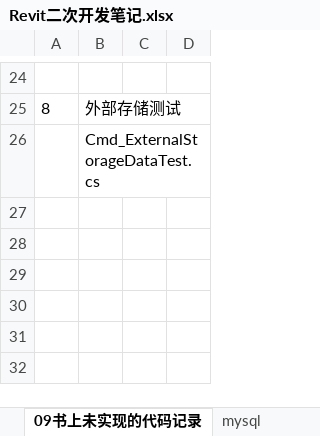
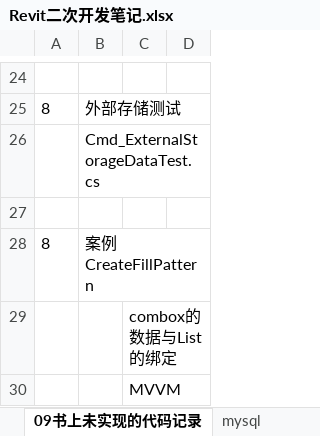
Before and after one commit to JieGou/500LineEveryDay, an Excel workbook: Revit二次开发笔记.xlsx, sheet 09书上未实现的代码记录, drawn as a sheet; only a part is shown, gaps mark what is left out; values as stored, in another font and other column widths than the file's, no borders; the diff names each change by its address in the sheet, - before the commit and + after, or states it on an @@ line.

```diff
--- a/Revit二次开发笔记.xlsx (sheet 09书上未实现的代码记录)
+++ b/Revit二次开发笔记.xlsx (sheet 09书上未实现的代码记录)
+row 27: (empty)
+row 28: 8 | 案例CreateFillPattern
+row 29:  |  | combox的数据与List的绑定
+row 30:  |  | MVVM
```
Also changed, not shown: 21 other files.
